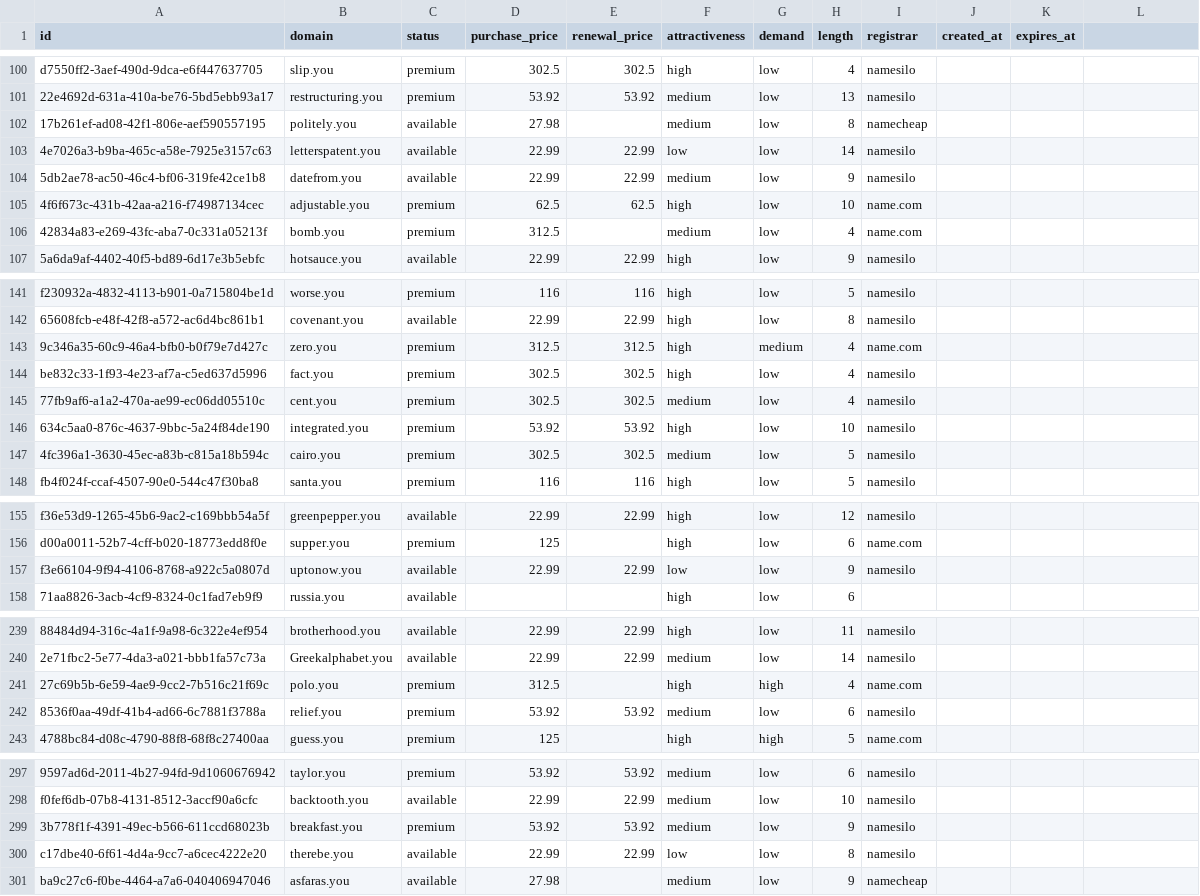
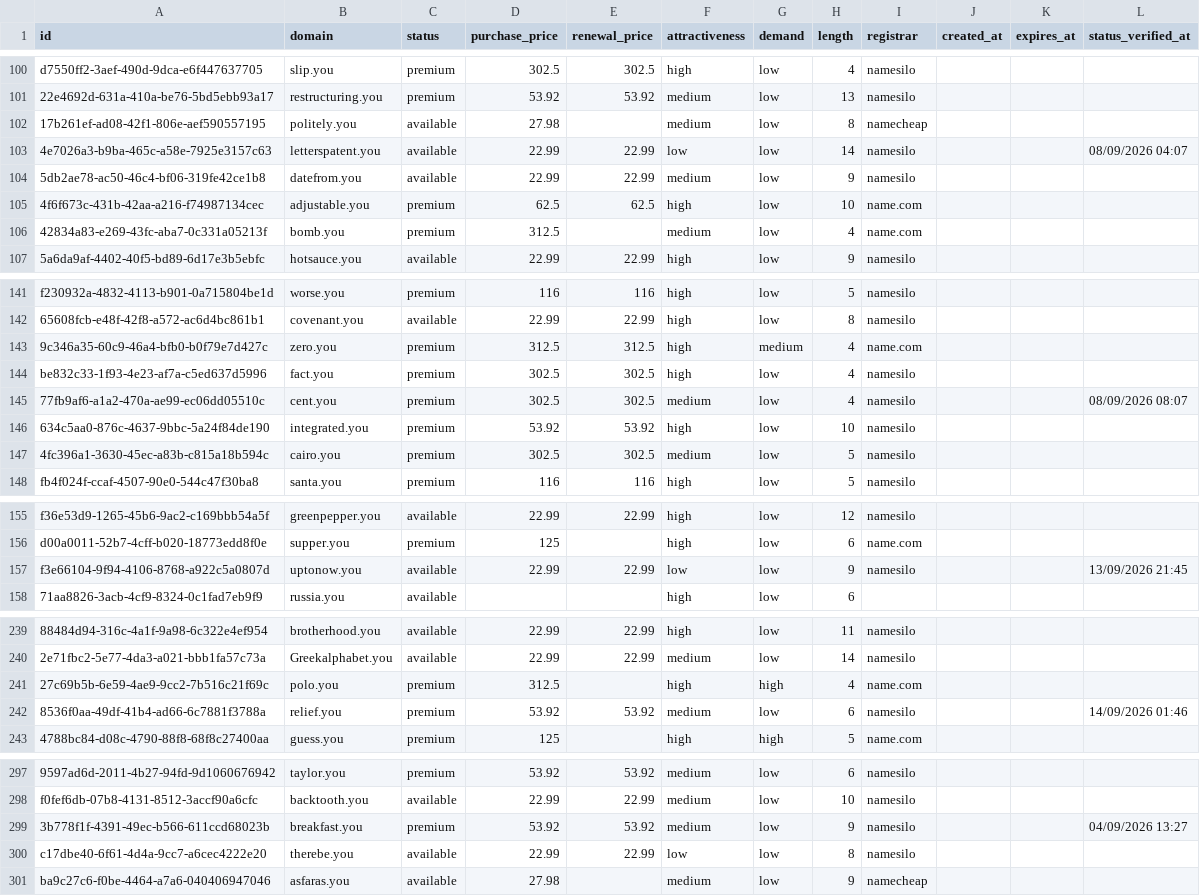
Before and after one commit to UniqueDomains/you-oneword-domains, a CSV file: you.csv, drawn as a sheet; only a part is shown, gaps mark what is left out; the diff covers the shown part only; the diff names each change by its address in the sheet, - before the commit and + after, or states it on an @@ line.

```diff
--- a/you.csv
+++ b/you.csv
-L1: (empty)
+L1: status_verified_at
-L103 (status_verified_at): (empty)
+L103 (status_verified_at): 08/09/2026 04:07
-L145 (status_verified_at): (empty)
+L145 (status_verified_at): 08/09/2026 08:07
-L157 (status_verified_at): (empty)
+L157 (status_verified_at): 13/09/2026 21:45
-L242 (status_verified_at): (empty)
+L242 (status_verified_at): 14/09/2026 01:46
-L299 (status_verified_at): (empty)
+L299 (status_verified_at): 04/09/2026 13:27
```
Also changed, not shown: 23 edited cells elsewhere in this file, 6 other files.
